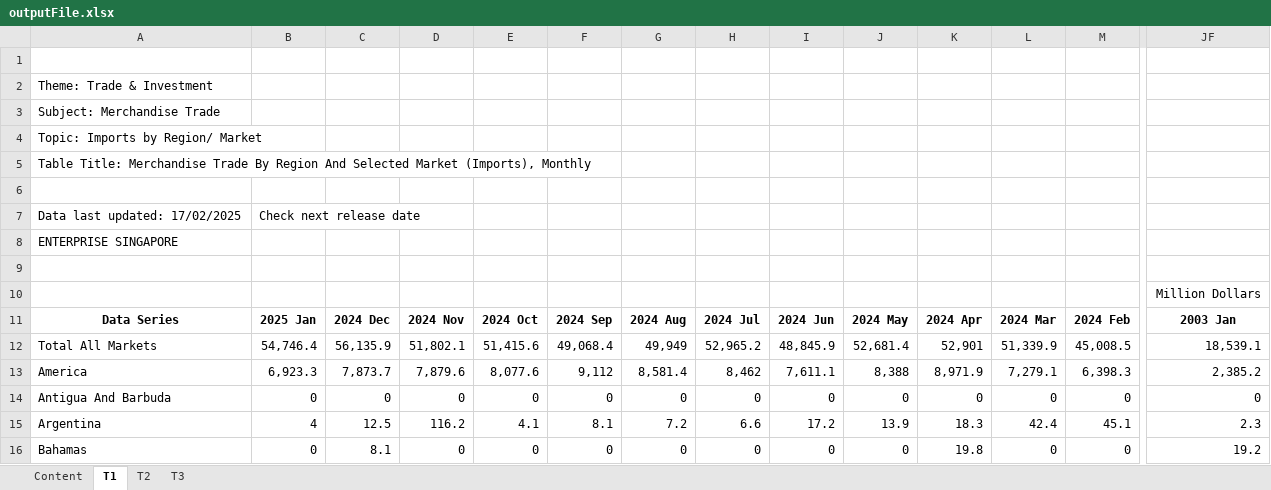
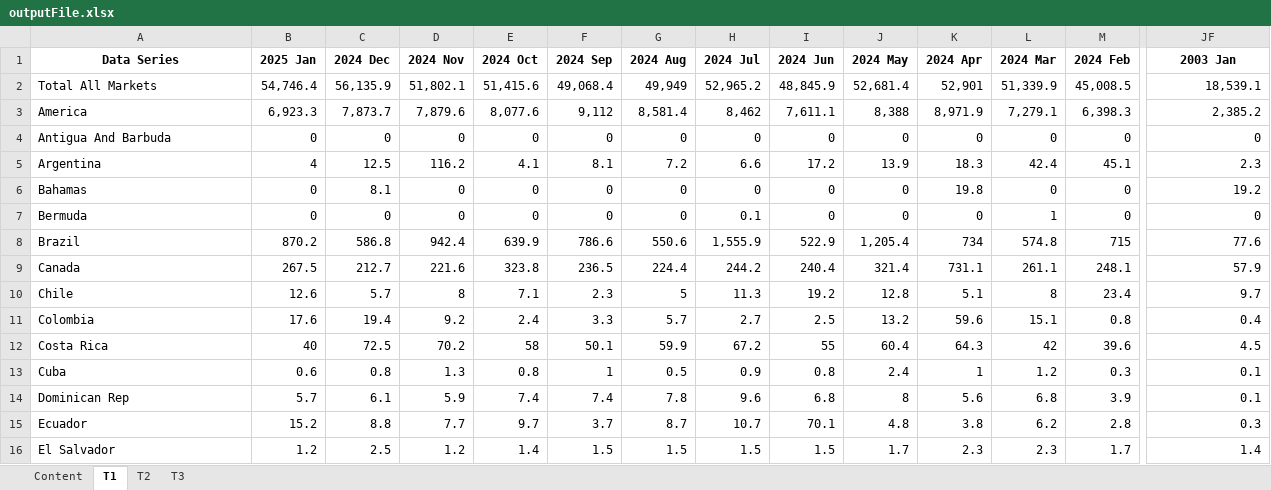
Before and after one commit to dhreeti03/ISSS608-VAA, an Excel workbook: Take-Home_Ex/Take-Home_Ex2/data/outputFile.xlsx, sheet T1, drawn as a sheet; only a part is shown, gaps mark what is left out; the shorter side is filled out with more unchanged rows; values as stored, in another font and other column widths than the file's, no borders; rows hold the shown columns only; the diff names each change by its address in the sheet, - before the commit and + after, or states it on an @@ line.

```diff
--- a/Take-Home_Ex/Take-Home_Ex2/data/outputFile.xlsx (sheet T1)
+++ b/Take-Home_Ex/Take-Home_Ex2/data/outputFile.xlsx (sheet T1)
-row 1: (empty)
-row 2: Theme: Trade & Investment
-row 3: Subject: Merchandise Trade
-row 4: Topic: Imports by Region/ Market
-row 5: Table Title: Merchandise Trade By Region And Selected Market (Imports), Monthly
-row 6: (empty)
-row 7: Data last updated: 17/02/2025 | Check next release date
-row 8: ENTERPRISE SINGAPORE
-row 9: (empty)
-row 10:  |  |  |  |  |  |  |  |  |  |  |  |  | Million Dollars
```
Also changed, not shown: sheet T3, sheet T2, 45 other files.
